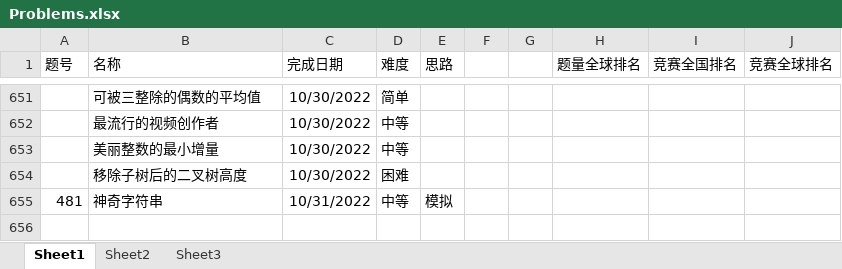
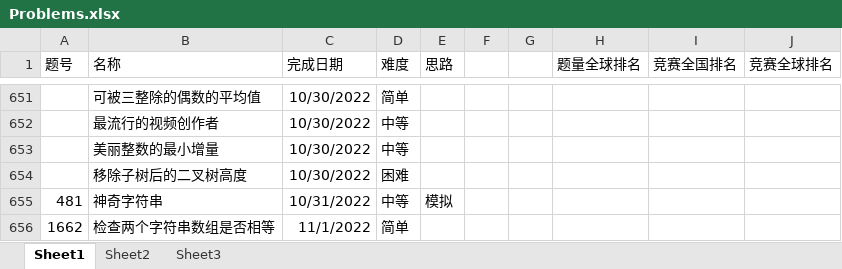
Before and after one commit to wangsun39/leetcode, an Excel workbook: Problems.xlsx, sheet Sheet1, drawn as a sheet; only a part is shown, gaps mark what is left out; values as stored, in another font and other column widths than the file's, no borders; charts and pictures not drawn; the diff names each change by its address in the sheet, - before the commit and + after, or states it on an @@ line.

Commit message:
add daily problem 2022/11/01

```diff
--- a/Problems.xlsx (sheet Sheet1)
+++ b/Problems.xlsx (sheet Sheet1)
+row 656: 1662 | 检查两个字符串数组是否相等 | 11/1/2022 | 简单
```
Also changed, not shown: 1 other file.
